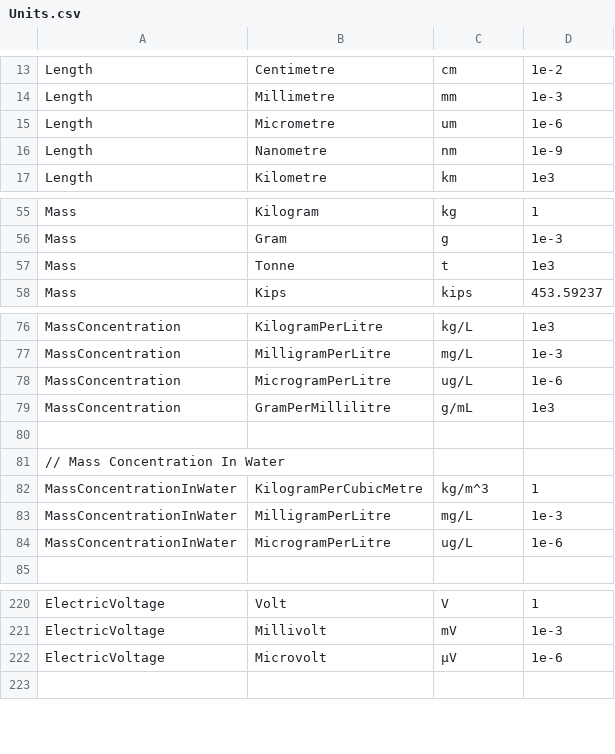
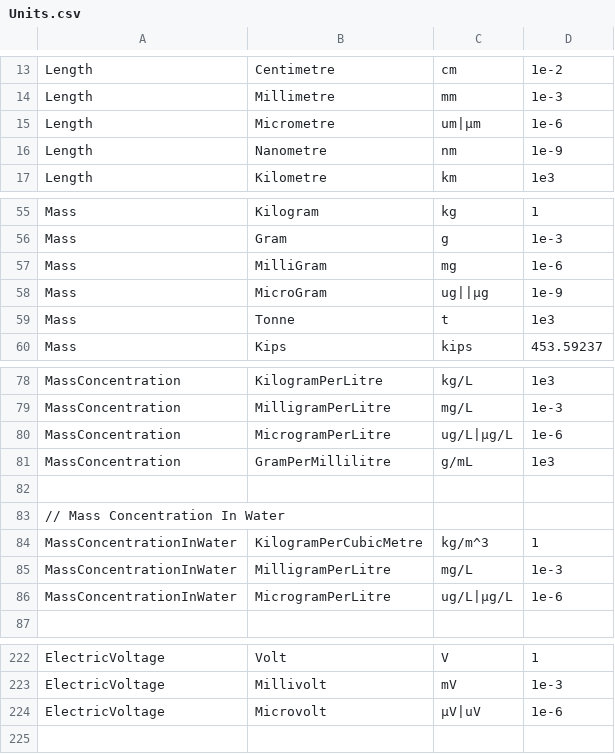
Before and after one commit to QuantityTypes/QuantityTypes, a CSV file: Source/QuantityTypes/Quantities/Units.csv, drawn as a sheet; only a part is shown, gaps mark what is left out.

Commit message:
fix issue #49 Allow multiple symbols to be defined for a single unit, e.g. "um" or "µm" for micrometre, etc. - in the csv file, the unique symbol is now a symbol list (separated by the '|' character) - added alternatives where possible - implemented a few tests to check functionality

```diff
--- a/Source/QuantityTypes/Quantities/Units.csv
+++ b/Source/QuantityTypes/Quantities/Units.csv
@@ -14,3 +14,3 @@ Length,Centimetre,cm,1e-2
 Length,Millimetre,mm,1e-3
-Length,Micrometre,um,1e-6
+Length,Micrometre,um|µm,1e-6
 Length,Nanometre,nm,1e-9
@@ -56,2 +56,4 @@ Mass,Kilogram,kg,1
 Mass,Gram,g,1e-3
+Mass,MilliGram, mg, 1e-6
+Mass,MicroGram, ug||µg, 1e-9
 Mass,Tonne,t,1e3
@@ -77,3 +79,3 @@ MassConcentration,KilogramPerLitre,kg/L,1e3
 MassConcentration,MilligramPerLitre,mg/L,1e-3
-MassConcentration,MicrogramPerLitre,ug/L,1e-6
+MassConcentration,MicrogramPerLitre,ug/L|µg/L,1e-6
 MassConcentration,GramPerMillilitre,g/mL,1e3
@@ -83,3 +85,3 @@ MassConcentrationInWater,KilogramPerCubicMetre,kg/m^3,1
 MassConcentrationInWater,MilligramPerLitre,mg/L,1e-3
-MassConcentrationInWater,MicrogramPerLitre,ug/L,1e-6
+MassConcentrationInWater,MicrogramPerLitre,ug/L|µg/L,1e-6
 
@@ -221,3 +223,3 @@ ElectricVoltage,Volt,V,1
 ElectricVoltage,Millivolt,mV,1e-3
-ElectricVoltage,Microvolt,µV,1e-6
+ElectricVoltage,Microvolt,µV|uV,1e-6
 
```
Also changed, not shown: 9 other files.
